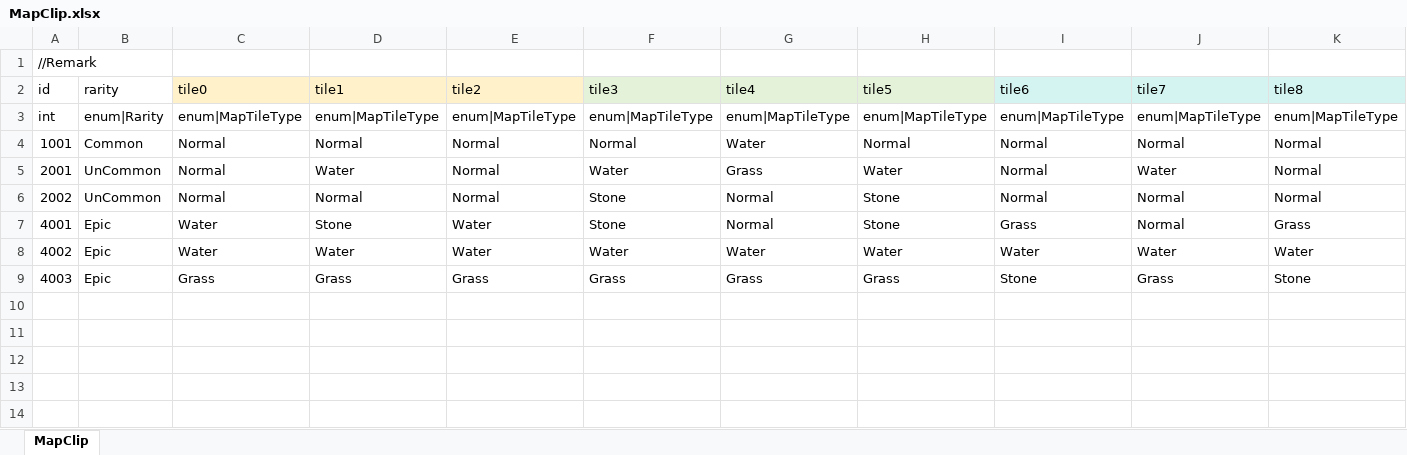
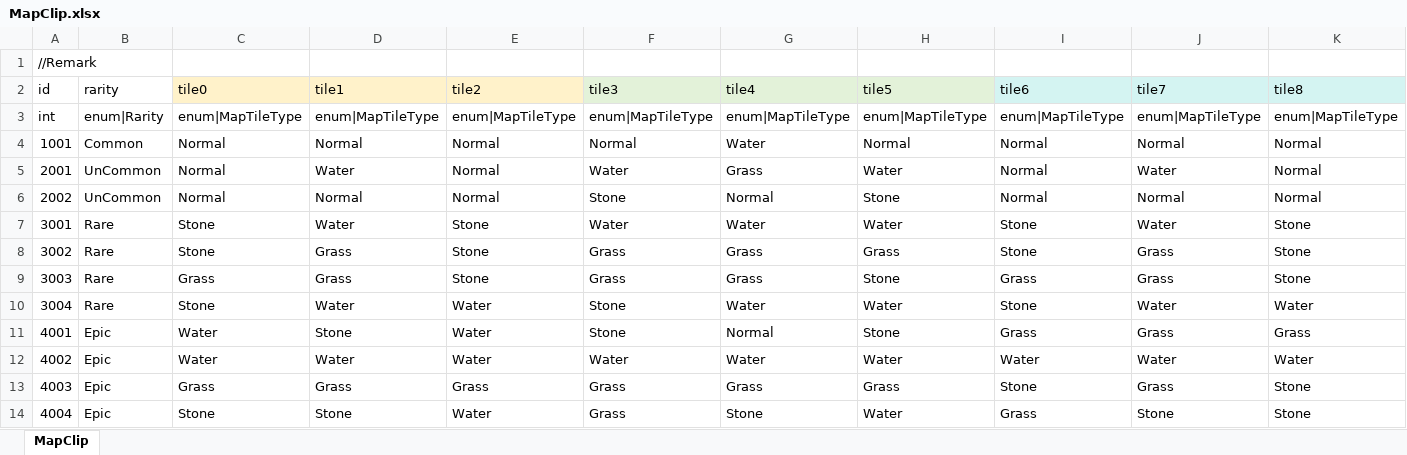
Before and after one commit to LUOHONGPENG/HermitRabbit, an Excel workbook: Assets/Excel/MapClip.xlsx, sheet MapClip, drawn as a sheet; values as stored, in another font and other column widths than the file's, no borders; addresses are those after the commit; the diff names each change by its address in the sheet, - before the commit and + after, or states it on an @@ line.

Commit message:
MoreMapClip

```diff
--- a/Assets/Excel/MapClip.xlsx (sheet MapClip)
+++ b/Assets/Excel/MapClip.xlsx (sheet MapClip)
+row 7: 3001 | Rare | Stone | Water | Stone | Water | Water | Water | Stone | Water | Stone
+row 8: 3002 | Rare | Stone | Grass | Stone | Grass | Grass | Grass | Stone | Grass | Stone
+row 9: 3003 | Rare | Grass | Grass | Stone | Grass | Grass | Stone | Grass | Grass | Stone
+row 10: 3004 | Rare | Stone | Water | Water | Stone | Water | Water | Stone | Water | Water
-J11 (tile7): Normal
+J11 (tile7): Grass
+row 14: 4004 | Epic | Stone | Stone | Water | Grass | Stone | Water | Grass | Stone | Stone
```
Also changed, not shown: 2 other files.
